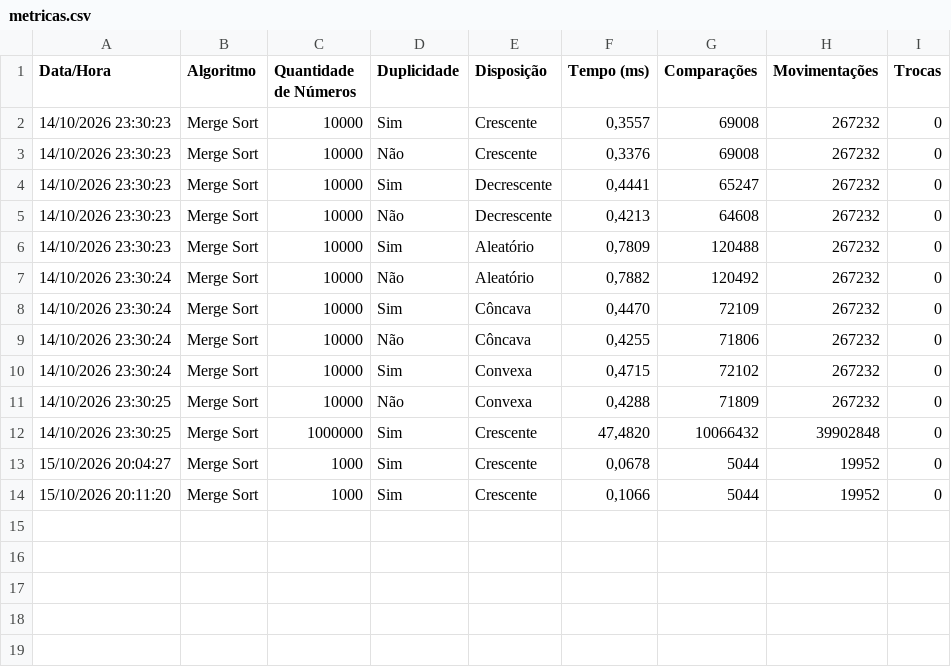
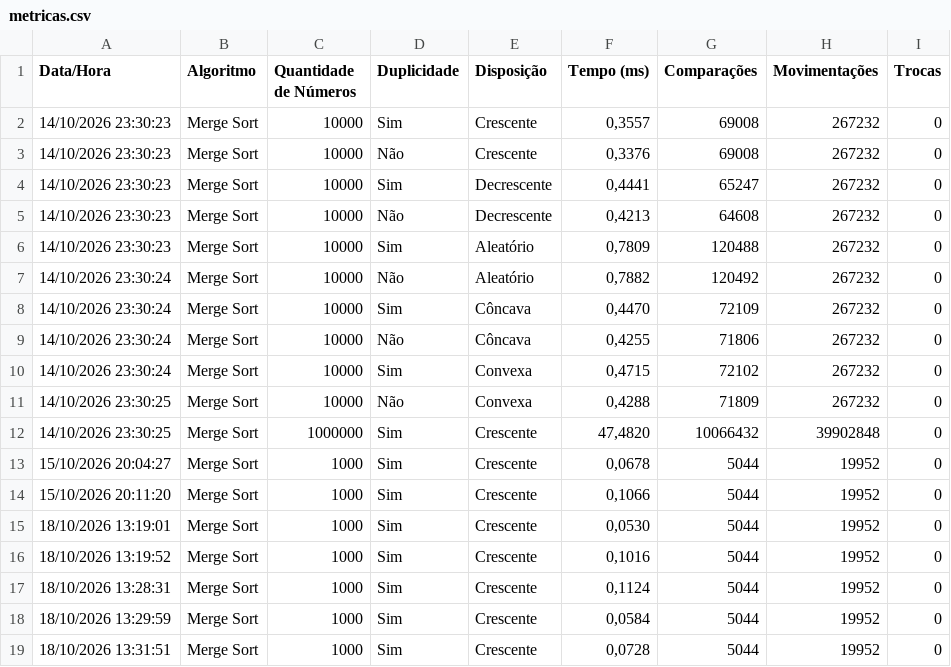
Before and after one commit to pietro-enrico/metodos_de_ordenacao, a CSV file: src/resultados/metricas.csv (was resultados/metricas.csv), drawn as a sheet.

```diff
--- a/resultados/metricas.csv
+++ b/src/resultados/metricas.csv
@@ -14 +14,6 @@
 15/10/2026 20:11:20;Merge Sort;1000;Sim;Crescente;0,1066;5044;19952;0
+18/10/2026 13:19:01;Merge Sort;1000;Sim;Crescente;0,0530;5044;19952;0
+18/10/2026 13:19:52;Merge Sort;1000;Sim;Crescente;0,1016;5044;19952;0
+18/10/2026 13:28:31;Merge Sort;1000;Sim;Crescente;0,1124;5044;19952;0
+18/10/2026 13:29:59;Merge Sort;1000;Sim;Crescente;0,0584;5044;19952;0
+18/10/2026 13:31:51;Merge Sort;1000;Sim;Crescente;0,0728;5044;19952;0
```
Also changed, not shown: 14 other files.
